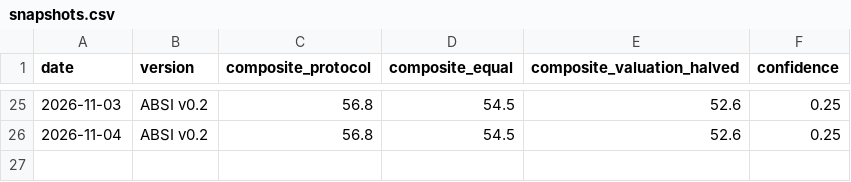
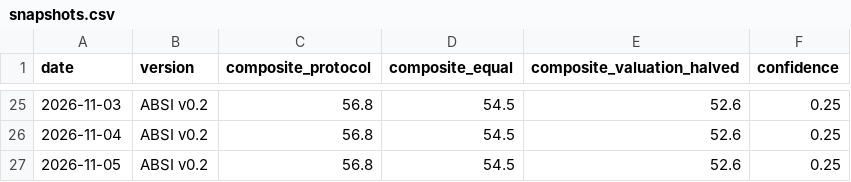
Before and after one commit to ELMAJ22/ai-bubble-stress-engine, a CSV file: data/snapshots.csv, drawn as a sheet; only a part is shown, gaps mark what is left out; the diff names each change by its address in the sheet, - before the commit and + after, or states it on an @@ line.

Commit message:
Daily ABSI update 2026-11-05

```diff
--- a/data/snapshots.csv
+++ b/data/snapshots.csv
+row 27: 2026-11-05 | ABSI v0.2 | 56.8 | 54.5 | 52.6 | 0.25
```
Also changed, not shown: 3 other files.
